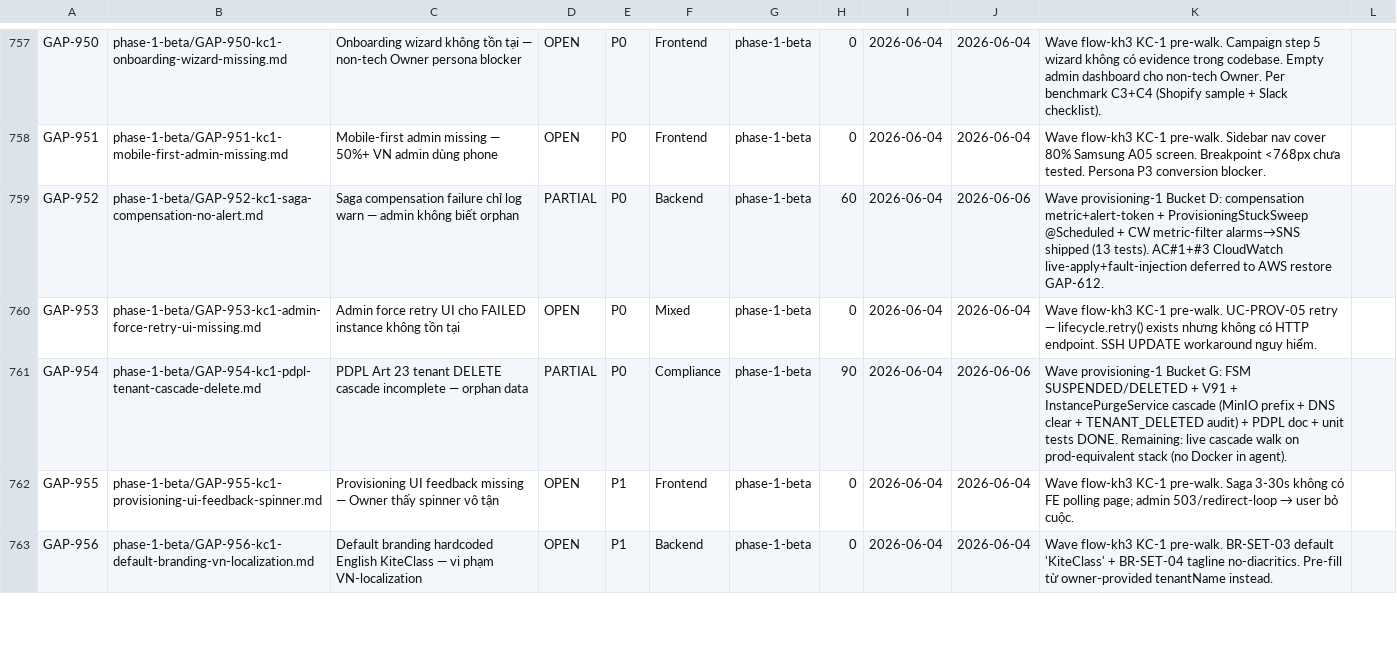
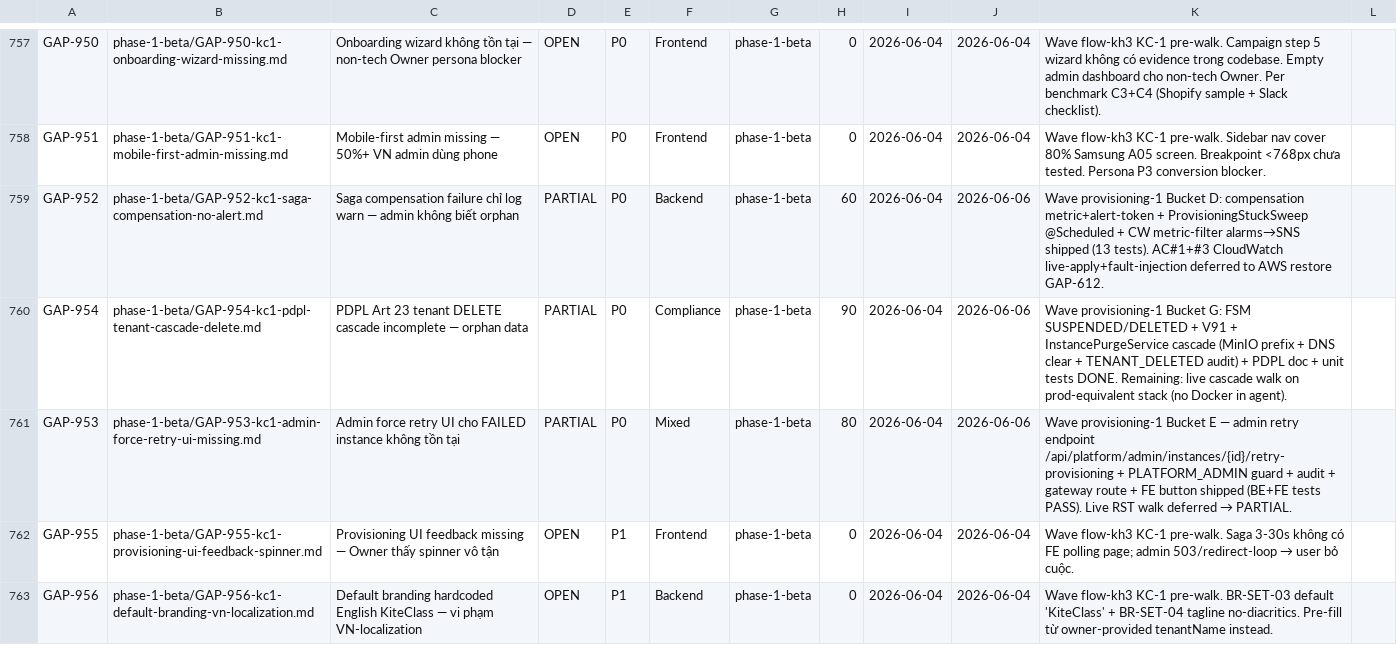
Before and after one commit to VictorAurelius/2026-Kite-Class-Platform, a CSV file: documents/04-quality/gaps/gap-status.csv, drawn as a sheet; only a part is shown, gaps mark what is left out.

Commit message:
feat(wave-provisioning-1-bucket-e): GAP-953 admin force-retry provisioning endpoint + guard + audit + FE (#2218)
Closes the UC-PROV-05 gap where a PLATFORM_ADMIN seeing FAILED/stuck instances
had no HTTP/UI path to retry provisioning (had to SSH into RDS to flip status by
hand — audit-invisible + dangerous).

Rescope (per wave plan §1 / audit-to-gap-pipeline §2.5): gap over-claimed "no
retry". lifecycle.retry() (kiteclass-core InstanceLifecycleService) + internal
POST /api/v1/instances/{id}/retry already exist. Bucket E delta = ADMIN endpoint
+ guard + audit + FE. Path adjusted to /api/platform/admin/instances/{id}/retry-
provisioning to match routing convention (gateway explicit subscription routes +
existing FE /admin/instances/[id] page; "tenant" = kitehub Instance).

BE (kitehub-subscription):
- AdminTenantProvisioningController POST /api/platform/admin/instances/{id}/retry-provisioning
  guarded by @PreAuthorize("hasRole('PLATFORM_ADMIN')")
- AdminTenantProvisioningService: lookup instance (404 if missing) → re-publish
  tenant.created (GAP-945 keystone) → kiteclass-core saga re-drives provisioning
- TenantAuditService.recordTenantRetryRequested (EXTENDS Bucket B service, not new)
  — TENANT_PROVISIONING_RETRY_TRIGGERED, REQUIRES_NEW + try/catch per audit-service-isolation
- RetryProvisioningRequest DTO (optional reason)

Gateway: explicit route platform-admin-instances-retry-provisioning-subscription
→ kitehub-subscription (precedes platform-admin catch-all → kitehub-admin).

FE (kitehub-frontend): endpoints.admin.retryProvisioning + useRetryProvisioning
hook + "Thử lại Provisioning" button + confirm dialog on /admin/instances/[id].

Tests: AdminTenantProvisioningServiceTest (3) + ControllerTest (4) +
ControllerIntegrationTest authz (anonymous 401 / OWNER 403 / STAFF 403 /
PLATFORM_ADMIN 200) — all PASS. FE production build + lint PASS.

GAP-953 → PARTIAL (live RST walk deferred per feature-ship-runtime-walk-mandate §1).

```diff
--- a/documents/04-quality/gaps/gap-status.csv
+++ b/documents/04-quality/gaps/gap-status.csv
@@ -759,4 +759,4 @@ GAP-951,phase-1-beta/GAP-951-kc1-mobile-first-admin-missing.md,Mobile-first admi
 GAP-952,phase-1-beta/GAP-952-kc1-saga-compensation-no-alert.md,Saga compensation failure chỉ log warn — admin không biết orphan,PARTIAL,P0,Backend,phase-1-beta,60,2026-06-04,2026-06-06,Wave provisioning-1 Bucket D: compensation metric+alert-token + ProvisioningStuckSweep @Scheduled + CW metric-filter alarms→SNS shipped (13 tests). AC#1+#3 CloudWatch live-apply+fault-injection deferred to AWS restore GAP-612.
-GAP-953,phase-1-beta/GAP-953-kc1-admin-force-retry-ui-missing.md,Admin force retry UI cho FAILED instance không tồn tại,OPEN,P0,Mixed,phase-1-beta,0,2026-06-04,2026-06-04,Wave flow-kh3 KC-1 pre-walk. UC-PROV-05 retry — lifecycle.retry() exists nhưng không có HTTP endpoint. SSH UPDATE workaround nguy hiểm.
 GAP-954,phase-1-beta/GAP-954-kc1-pdpl-tenant-cascade-delete.md,PDPL Art 23 tenant DELETE cascade incomplete — orphan data,PARTIAL,P0,Compliance,phase-1-beta,90,2026-06-04,2026-06-06,Wave provisioning-1 Bucket G: FSM SUSPENDED/DELETED + V91 + InstancePurgeService cascade (MinIO prefix + DNS clear + TENANT_DELETED audit) + PDPL doc + unit tests DONE. Remaining: live cascade walk on prod-equivalent stack (no Docker in agent).
+GAP-953,phase-1-beta/GAP-953-kc1-admin-force-retry-ui-missing.md,Admin force retry UI cho FAILED instance không tồn tại,PARTIAL,P0,Mixed,phase-1-beta,80,2026-06-04,2026-06-06,Wave provisioning-1 Bucket E — admin retry endpoint /api/platform/admin/instances/{id}/retry-provisioning + PLATFORM_ADMIN guard + audit + gateway route + FE button shipped (BE+FE tests PASS). Live RST walk deferred → PARTIAL.
 GAP-955,phase-1-beta/GAP-955-kc1-provisioning-ui-feedback-spinner.md,Provisioning UI feedback missing — Owner thấy spinner vô tận,OPEN,P1,Frontend,phase-1-beta,0,2026-06-04,2026-06-04,Wave flow-kh3 KC-1 pre-walk. Saga 3-30s không có FE polling page; admin 503/redirect-loop → user bỏ cuộc.
```
Also changed, not shown: 13 other files.
